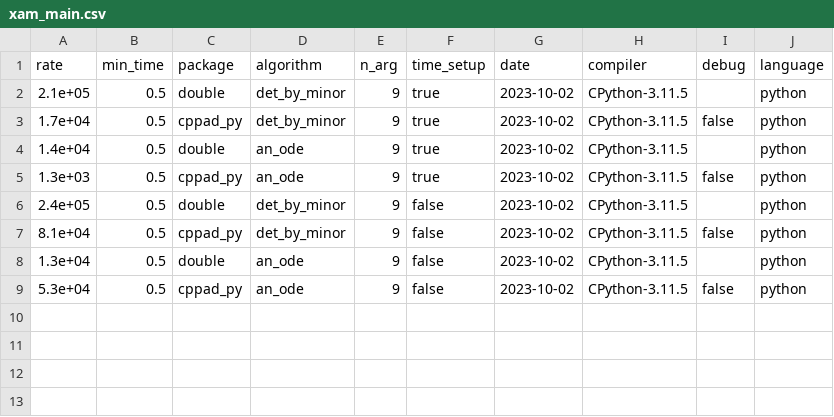
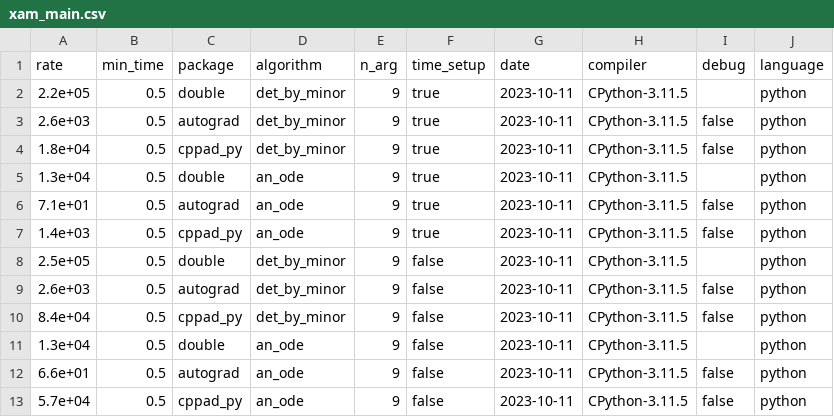
Before and after one commit to bradbell/cmpad, a CSV file: python/xam_main.csv, drawn as a sheet.

Commit message:
autograd: First version that passes check_all, need to fix doc for an_ode.

```diff
--- a/python/xam_main.csv
+++ b/python/xam_main.csv
@@ -1,9 +1,13 @@
 rate,min_time,package,algorithm,n_arg,time_setup,date,compiler,debug,language
-2.1e+05,0.5,double,det_by_minor,9,true,2023-10-02,CPython-3.11.5,,python
-1.7e+04,0.5,cppad_py,det_by_minor,9,true,2023-10-02,CPython-3.11.5,false,python
-1.4e+04,0.5,double,an_ode,9,true,2023-10-02,CPython-3.11.5,,python
-1.3e+03,0.5,cppad_py,an_ode,9,true,2023-10-02,CPython-3.11.5,false,python
-2.4e+05,0.5,double,det_by_minor,9,false,2023-10-02,CPython-3.11.5,,python
-8.1e+04,0.5,cppad_py,det_by_minor,9,false,2023-10-02,CPython-3.11.5,false,python
-1.3e+04,0.5,double,an_ode,9,false,2023-10-02,CPython-3.11.5,,python
-5.3e+04,0.5,cppad_py,an_ode,9,false,2023-10-02,CPython-3.11.5,false,python
+2.2e+05,0.5,double,det_by_minor,9,true,2023-10-11,CPython-3.11.5,,python
+2.6e+03,0.5,autograd,det_by_minor,9,true,2023-10-11,CPython-3.11.5,false,python
+1.8e+04,0.5,cppad_py,det_by_minor,9,true,2023-10-11,CPython-3.11.5,false,python
+1.3e+04,0.5,double,an_ode,9,true,2023-10-11,CPython-3.11.5,,python
+7.1e+01,0.5,autograd,an_ode,9,true,2023-10-11,CPython-3.11.5,false,python
+1.4e+03,0.5,cppad_py,an_ode,9,true,2023-10-11,CPython-3.11.5,false,python
+2.5e+05,0.5,double,det_by_minor,9,false,2023-10-11,CPython-3.11.5,,python
+2.6e+03,0.5,autograd,det_by_minor,9,false,2023-10-11,CPython-3.11.5,false,python
+8.4e+04,0.5,cppad_py,det_by_minor,9,false,2023-10-11,CPython-3.11.5,false,python
+1.3e+04,0.5,double,an_ode,9,false,2023-10-11,CPython-3.11.5,,python
+6.6e+01,0.5,autograd,an_ode,9,false,2023-10-11,CPython-3.11.5,false,python
+5.7e+04,0.5,cppad_py,an_ode,9,false,2023-10-11,CPython-3.11.5,false,python
```
Also changed, not shown: 4 other files.
